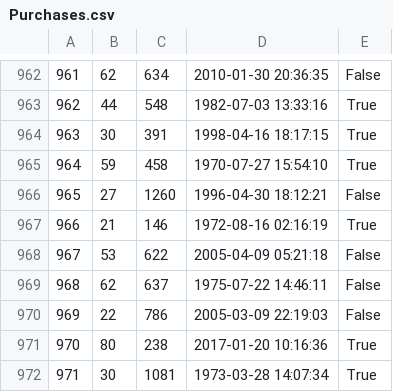
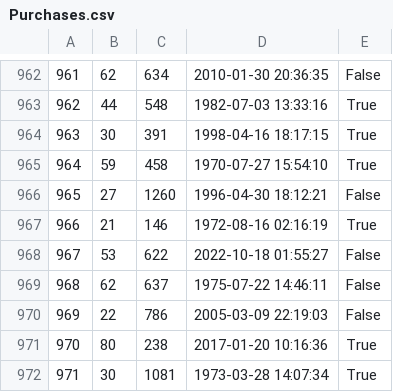
Before and after one commit to chanpark036/Mini-Amazon, a CSV file: Purchases.csv, drawn as a sheet; only a part is shown, gaps mark what is left out.

```diff
--- a/Purchases.csv
+++ b/Purchases.csv
@@ -967,3 +967,3 @@
 "966","21","146","1972-08-16 02:16:19","True"
-"967","53","622","2005-04-09 05:21:18","False"
+"967","53","622","2022-10-18 01:55:27","False"
 "968","62","637","1975-07-22 14:46:11","False"
```
Also changed, not shown: 4 other files.
